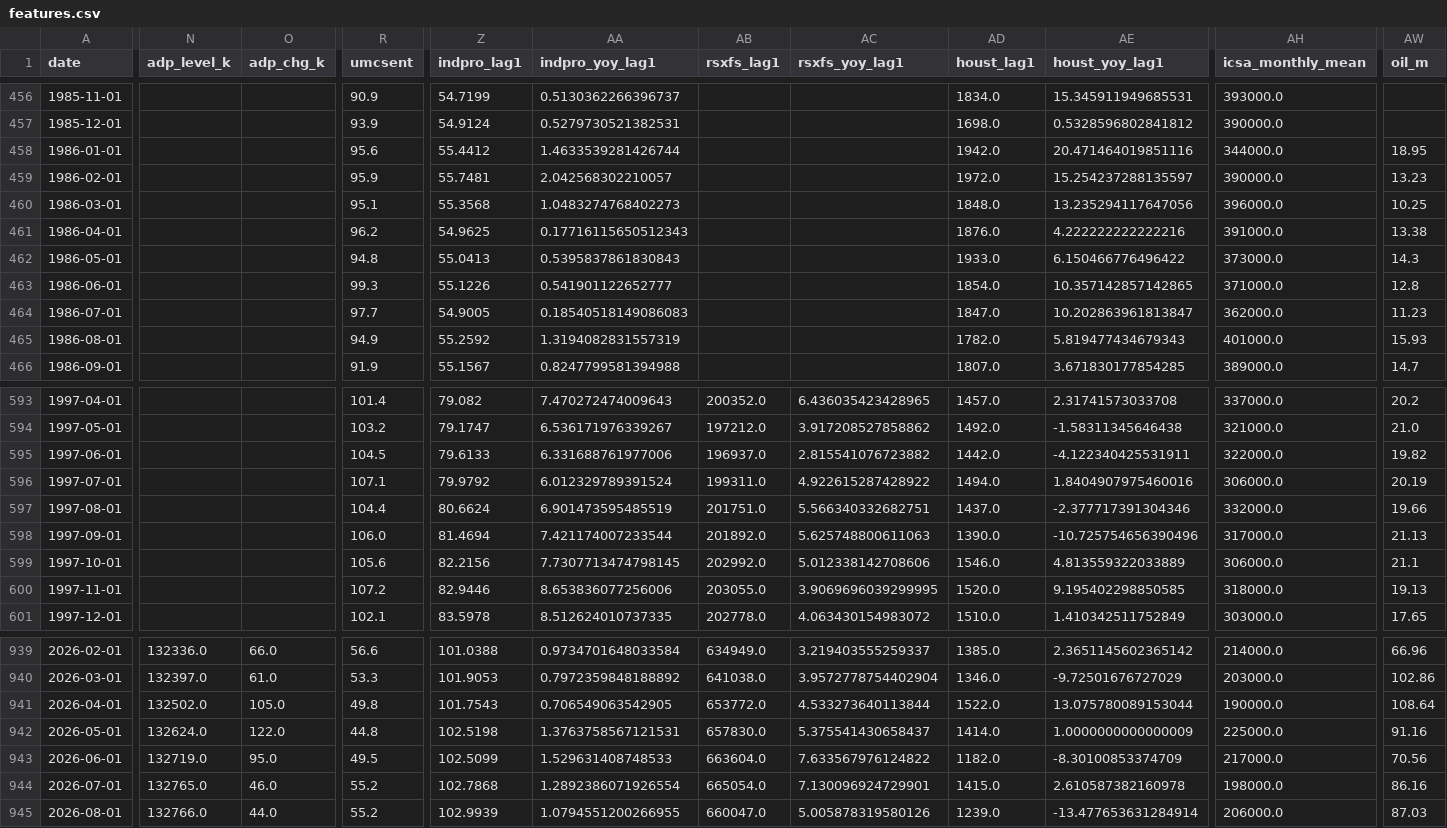
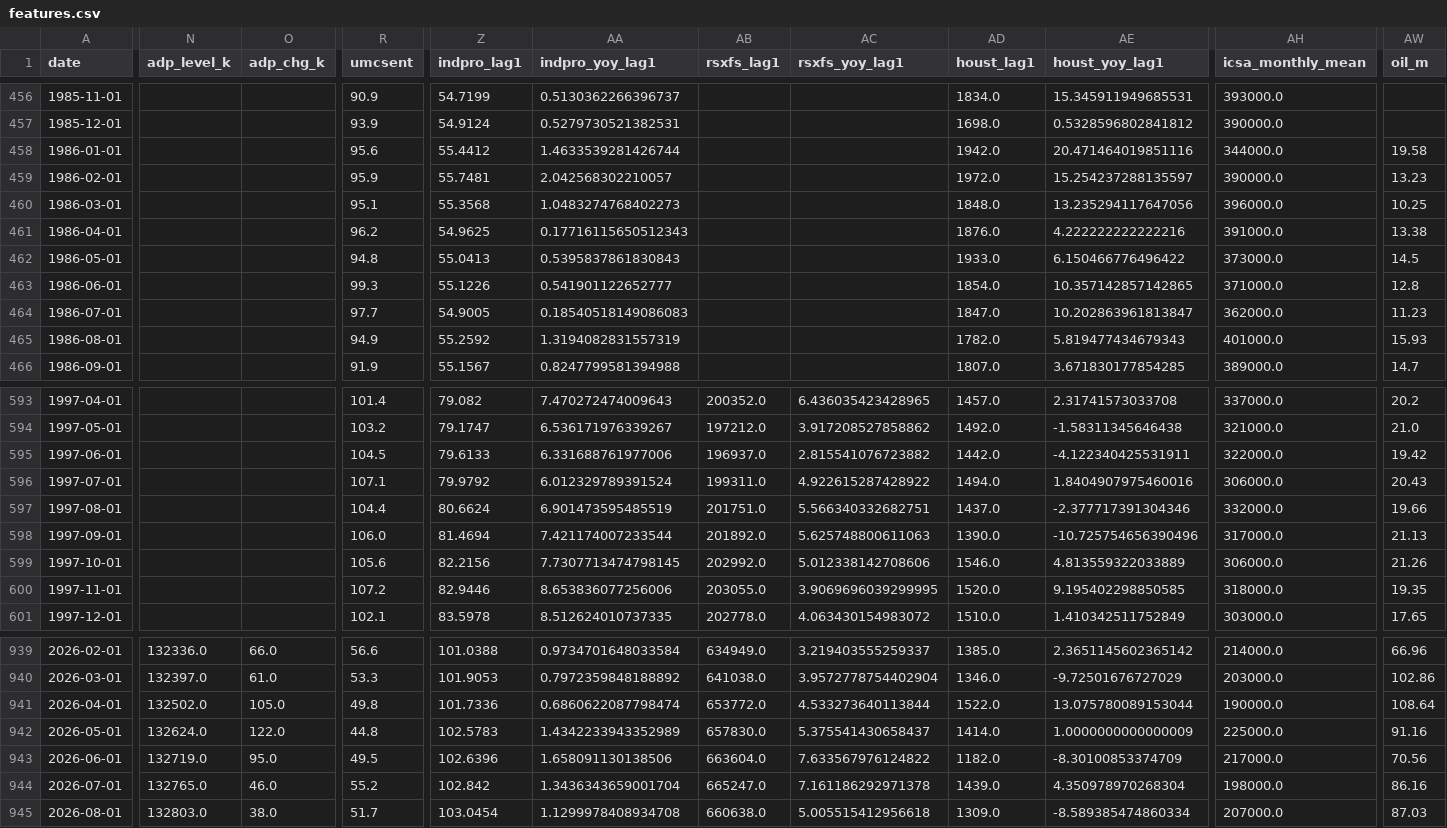
Before and after one commit to farraf-cpu/faractionradar, a CSV file: data/processed/features.csv, drawn as a sheet; only a part is shown, gaps mark what is left out; the diff covers the shown part only; the diff names each change by its address in the sheet, - before the commit and + after, or states it on an @@ line.

```diff
--- a/data/processed/features.csv
+++ b/data/processed/features.csv
-AW458 (oil_m): 18.95
+AW458 (oil_m): 19.58
-AW462 (oil_m): 14.3
+AW462 (oil_m): 14.5
-AW595 (oil_m): 19.82
+AW595 (oil_m): 19.42
-AW596 (oil_m): 20.19
+AW596 (oil_m): 20.43
-AW599 (oil_m): 21.1
+AW599 (oil_m): 21.26
-AW600 (oil_m): 19.13
+AW600 (oil_m): 19.35
-Z941 (indpro_lag1): 101.7543
+Z941 (indpro_lag1): 101.7336
-AA941 (indpro_yoy_lag1): 0.706549063542905
+AA941 (indpro_yoy_lag1): 0.6860622087798474
-Z942 (indpro_lag1): 102.5198
+Z942 (indpro_lag1): 102.5783
-AA942 (indpro_yoy_lag1): 1.3763758567121531
+AA942 (indpro_yoy_lag1): 1.4342233943352989
-Z943 (indpro_lag1): 102.5099
+Z943 (indpro_lag1): 102.6396
-AA943 (indpro_yoy_lag1): 1.529631408748533
+AA943 (indpro_yoy_lag1): 1.658091130138506
-Z944 (indpro_lag1): 102.7868
+Z944 (indpro_lag1): 102.842
-AA944 (indpro_yoy_lag1): 1.2892386071926554
+AA944 (indpro_yoy_lag1): 1.3436343659001704
-AB944 (rsxfs_lag1): 665054.0
+AB944 (rsxfs_lag1): 665247.0
-AC944 (rsxfs_yoy_lag1): 7.130096924729901
+AC944 (rsxfs_yoy_lag1): 7.161186292971378
-AD944 (houst_lag1): 1415.0
+AD944 (houst_lag1): 1439.0
-AE944 (houst_yoy_lag1): 2.610587382160978
+AE944 (houst_yoy_lag1): 4.350978970268304
-N945 (adp_level_k): 132766.0
+N945 (adp_level_k): 132803.0
-O945 (adp_chg_k): 44.0
+O945 (adp_chg_k): 38.0
-R945 (umcsent): 55.2
+R945 (umcsent): 51.7
-Z945 (indpro_lag1): 102.9939
+Z945 (indpro_lag1): 103.0454
-AA945 (indpro_yoy_lag1): 1.0794551200266955
+AA945 (indpro_yoy_lag1): 1.1299978408934708
-AB945 (rsxfs_lag1): 660047.0
+AB945 (rsxfs_lag1): 660638.0
-AC945 (rsxfs_yoy_lag1): 5.005878319580126
+AC945 (rsxfs_yoy_lag1): 5.005515412956618
-AD945 (houst_lag1): 1239.0
+AD945 (houst_lag1): 1309.0
-AE945 (houst_yoy_lag1): -13.477653631284914
+AE945 (houst_yoy_lag1): -8.589385474860334
-AH945 (icsa_monthly_mean): 206000.0
+AH945 (icsa_monthly_mean): 207000.0
```
Also changed, not shown: 1 added row and 65 edited cells elsewhere in this file, data/raw/CCSA.csv, data/raw/IC4WSA.csv, 7 other files.
